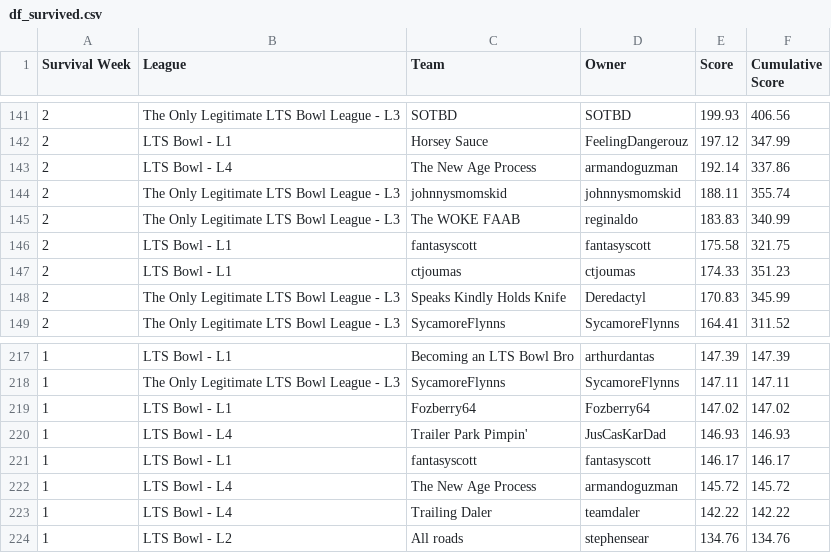
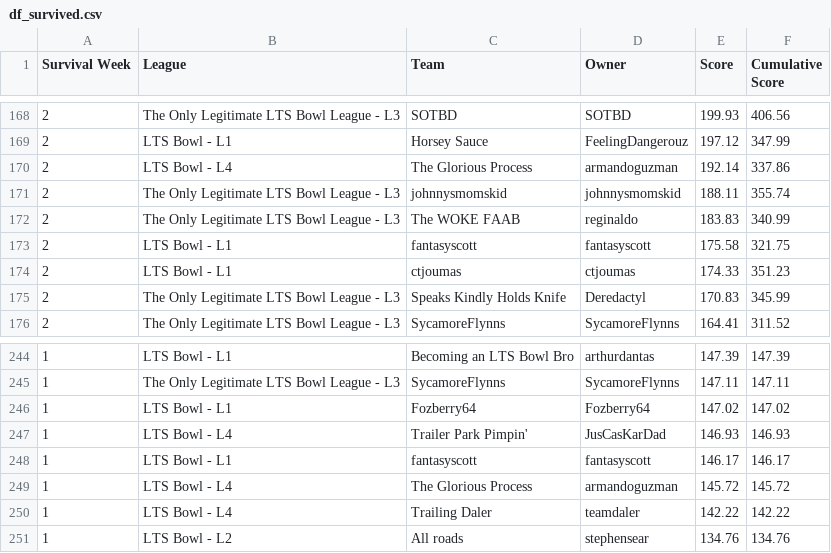
Before and after one commit to matthewdwood82/LTS-Bowl-2026, a CSV file: dat/df_survived.csv, drawn as a sheet; only a part is shown, gaps mark what is left out; the diff covers the shown part only.

```diff
--- a/dat/df_survived.csv
+++ b/dat/df_survived.csv
@@ -142,3 +169,3 @@ Survival Week,League,Team,Owner,Score,Cumulative Score
 2,LTS Bowl - L1,Horsey Sauce,FeelingDangerouz,197.12,347.99
-2,LTS Bowl - L4,The New Age Process,armandoguzman,192.14,337.86
+2,LTS Bowl - L4,The Glorious Process,armandoguzman,192.14,337.86
 2,The Only Legitimate LTS Bowl League - L3,johnnysmomskid,johnnysmomskid,188.11,355.74
@@ -221,3 +248,3 @@ Survival Week,League,Team,Owner,Score,Cumulative Score
 1,LTS Bowl - L1,fantasyscott,fantasyscott,146.17,146.17
-1,LTS Bowl - L4,The New Age Process,armandoguzman,145.72,145.72
+1,LTS Bowl - L4,The Glorious Process,armandoguzman,145.72,145.72
 1,LTS Bowl - L4,Trailing Daler,teamdaler,142.22,142.22
```
Also changed, not shown: 27 added rows elsewhere in this file, dat/df_eliminated.csv, dat/df_total_points.csv, 3 other files.
